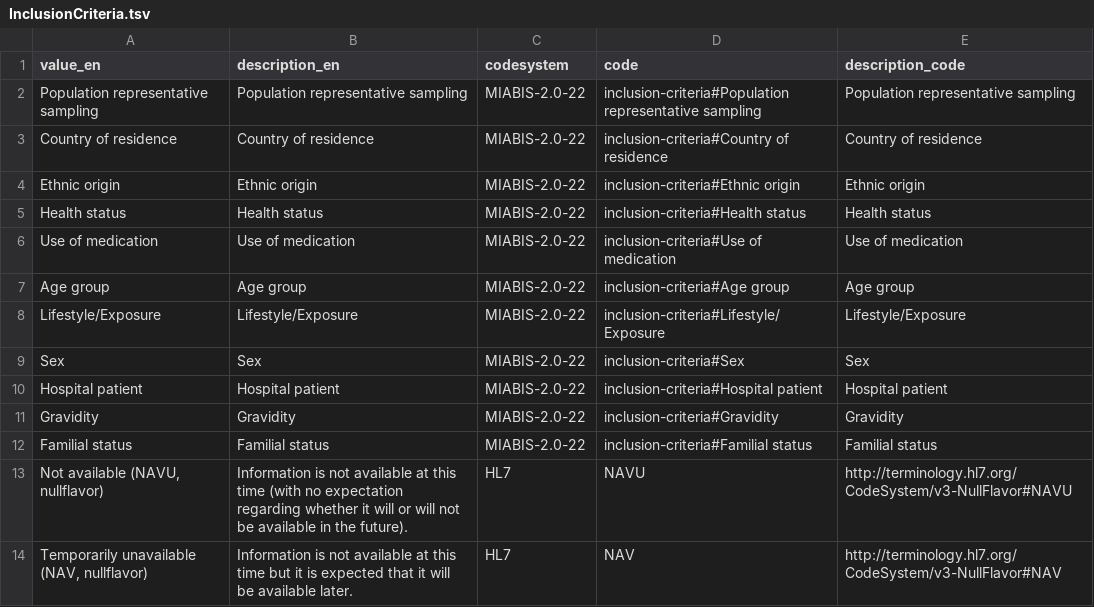
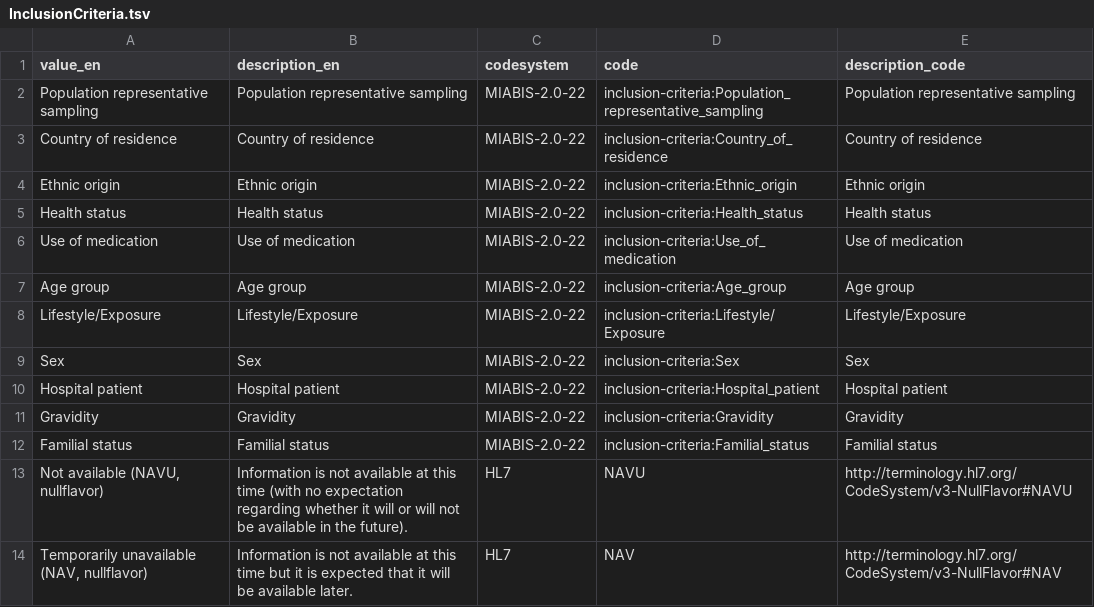
Before and after one commit to fairgenomes/fairgenomes-semantic-model, a TSV file: transformation-output/palga-codebook/InclusionCriteria.tsv, drawn as a sheet; only a part is shown.

```diff
--- a/transformation-output/palga-codebook/InclusionCriteria.tsv
+++ b/transformation-output/palga-codebook/InclusionCriteria.tsv
@@ -1,13 +1,13 @@
 value_en	description_en	codesystem	code	description_code
-Population representative sampling	Population representative sampling	MIABIS-2.0-22	inclusion-criteria#Population representative sampling	Population representative sampling
-Country of residence	Country of residence	MIABIS-2.0-22	inclusion-criteria#Country of residence	Country of residence
-Ethnic origin	Ethnic origin	MIABIS-2.0-22	inclusion-criteria#Ethnic origin	Ethnic origin
-Health status	Health status	MIABIS-2.0-22	inclusion-criteria#Health status	Health status
-Use of medication	Use of medication	MIABIS-2.0-22	inclusion-criteria#Use of medication	Use of medication
-Age group	Age group	MIABIS-2.0-22	inclusion-criteria#Age group	Age group
-Lifestyle/Exposure	Lifestyle/Exposure	MIABIS-2.0-22	inclusion-criteria#Lifestyle/Exposure	Lifestyle/Exposure
-Sex	Sex	MIABIS-2.0-22	inclusion-criteria#Sex	Sex
-Hospital patient	Hospital patient	MIABIS-2.0-22	inclusion-criteria#Hospital patient	Hospital patient
-Gravidity	Gravidity	MIABIS-2.0-22	inclusion-criteria#Gravidity	Gravidity
-Familial status	Familial status	MIABIS-2.0-22	inclusion-criteria#Familial status	Familial status
+Population representative sampling	Population representative sampling	MIABIS-2.0-22	inclusion-criteria:Population_representative_sampling	Population representative sampling
+Country of residence	Country of residence	MIABIS-2.0-22	inclusion-criteria:Country_of_residence	Country of residence
+Ethnic origin	Ethnic origin	MIABIS-2.0-22	inclusion-criteria:Ethnic_origin	Ethnic origin
+Health status	Health status	MIABIS-2.0-22	inclusion-criteria:Health_status	Health status
+Use of medication	Use of medication	MIABIS-2.0-22	inclusion-criteria:Use_of_medication	Use of medication
+Age group	Age group	MIABIS-2.0-22	inclusion-criteria:Age_group	Age group
+Lifestyle/Exposure	Lifestyle/Exposure	MIABIS-2.0-22	inclusion-criteria:Lifestyle/Exposure	Lifestyle/Exposure
+Sex	Sex	MIABIS-2.0-22	inclusion-criteria:Sex	Sex
+Hospital patient	Hospital patient	MIABIS-2.0-22	inclusion-criteria:Hospital_patient	Hospital patient
+Gravidity	Gravidity	MIABIS-2.0-22	inclusion-criteria:Gravidity	Gravidity
+Familial status	Familial status	MIABIS-2.0-22	inclusion-criteria:Familial_status	Familial status
 Not available (NAVU, nullflavor)	Information is not available at this time (with no expectation regarding whether it will or will not be available in the future).	HL7	NAVU	http://terminology.hl7.org/CodeSystem/v3-NullFlavor#NAVU
```
Also changed, not shown: transformation-output/molgenis-emx/material_materialtype.tsv, transformation-output/molgenis-emx/personal_inclusioncriteria.tsv, 6 other files.
